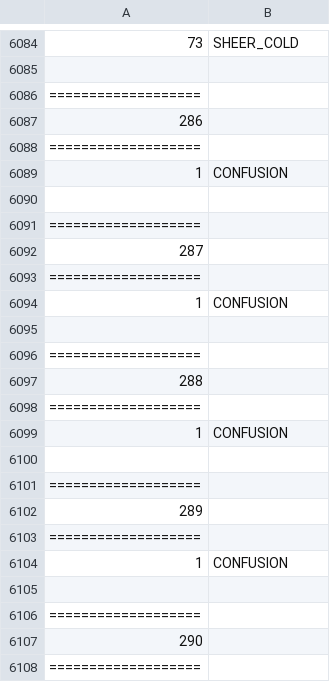
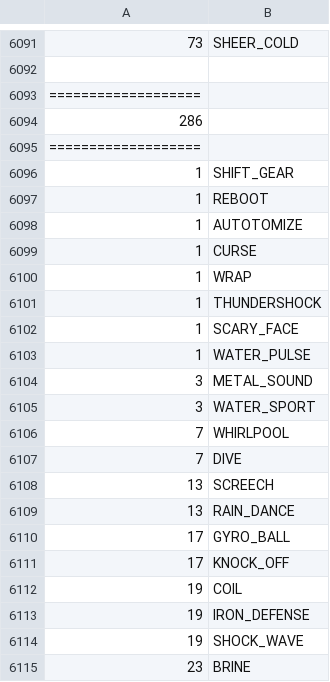
Before and after one commit to sjkuhnke/PokemonGame, a CSV file: PokemonGame/bin/info/movebank.csv, drawn as a sheet; only a part is shown, gaps mark what is left out; the shorter side is filled out with more unchanged rows; the diff covers the shown part only.

```diff
--- a/PokemonGame/bin/info/movebank.csv
+++ b/PokemonGame/bin/info/movebank.csv
@@ -6088,2 +6095,21 @@
 ===================
-1  |CONFUSION
+1  |SHIFT_GEAR
+1  |REBOOT
+1  |AUTOTOMIZE
+1  |CURSE
+1  |WRAP
+1  |THUNDERSHOCK
+1  |SCARY_FACE
+1  |WATER_PULSE
+3  |METAL_SOUND
+3  |WATER_SPORT
+7  |WHIRLPOOL
+7  |DIVE
+13 |SCREECH
+13 |RAIN_DANCE
+17 |GYRO_BALL
+17 |KNOCK_OFF
+19 |COIL
+19 |IRON_DEFENSE
+19 |SHOCK_WAVE
+23 |BRINE
```
Also changed, not shown: 36 added rows and 3 edited cells elsewhere in this file, PokemonGame/bin/info/pokemon.csv, PokemonGame/bin/info/trainers.csv, 52 other files.
